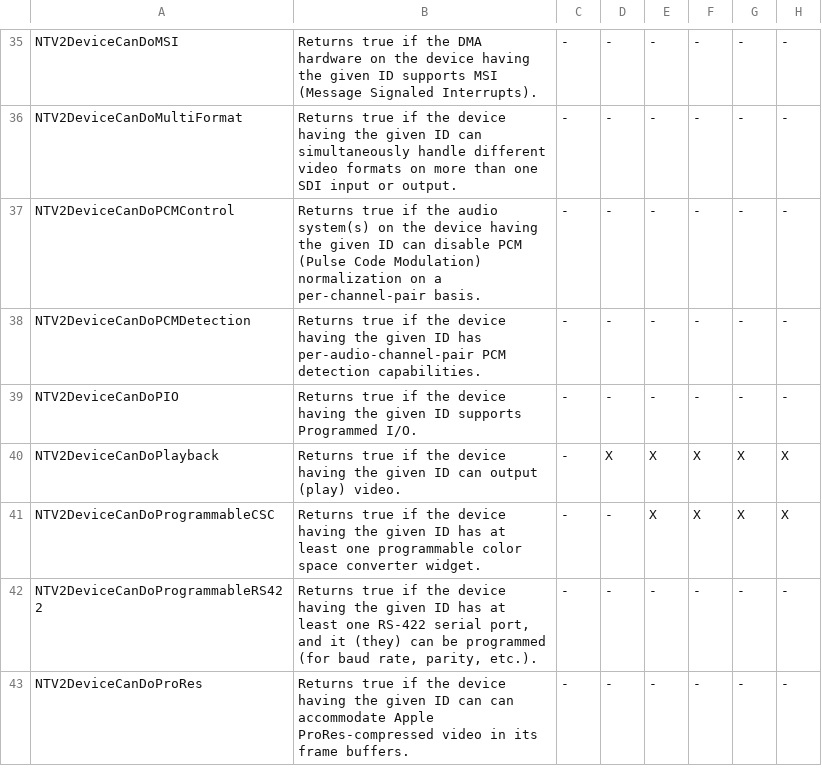
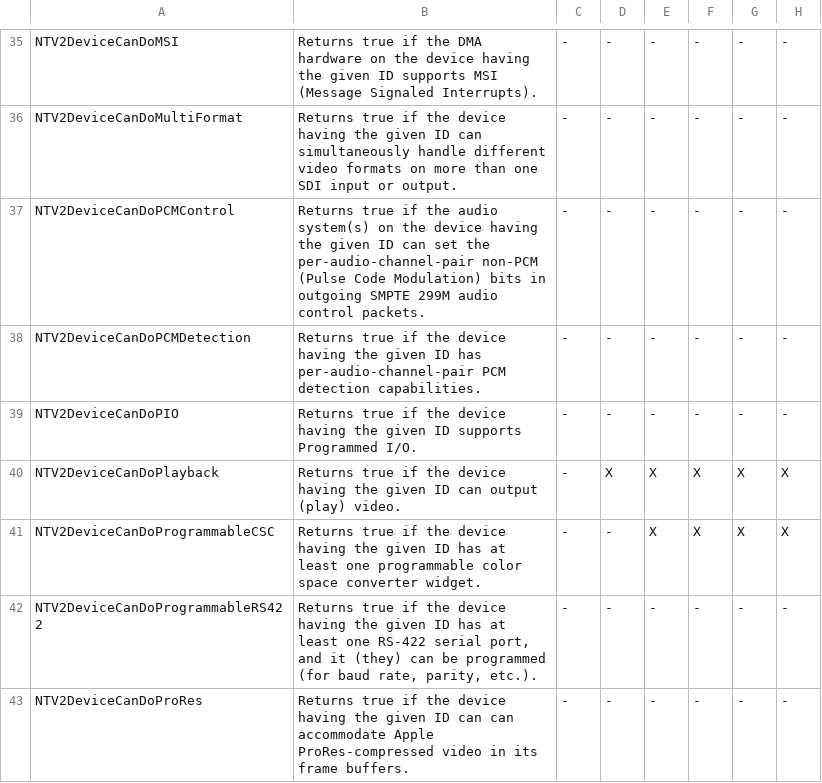
Before and after one commit to aja-video/libajantv2, a CSV file: ajalibraries/ajantv2/sdkgen/CanDo.csv, drawn as a sheet; only a part is shown, gaps mark what is left out; the diff names each change by its address in the sheet, - before the commit and + after, or states it on an @@ line.

Commit message:
Ticket 2622:  removed any discussion about normalization from audio docs

```diff
--- a/ajalibraries/ajantv2/sdkgen/CanDo.csv
+++ b/ajalibraries/ajantv2/sdkgen/CanDo.csv
-B37: …ID can disable PCM (Pulse Code Modulation) normalization on a per-channel-pair basis.
+B37: …ID can set the per-audio-channel-pair non-PCM (Pulse Code Modulation) bits in outgoing SMPTE 299M audio control packets.
```
Also changed, not shown: 2 other files.
